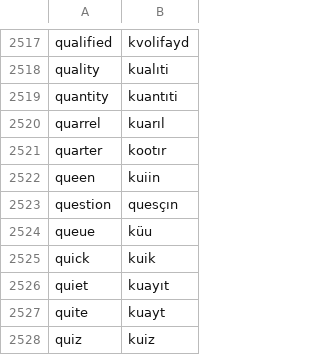
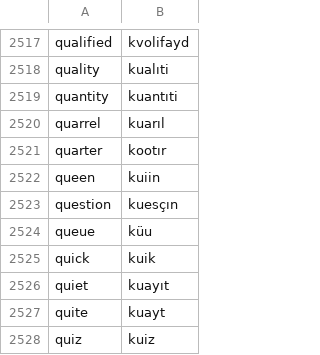
Before and after one commit to sercansenses/ingilizce-kelime, a CSV file: pronunc.csv, drawn as a sheet; only a part is shown, gaps mark what is left out.

```diff
--- a/pronunc.csv
+++ b/pronunc.csv
@@ -2522,3 +2522,3 @@ quarter,kootır
 queen,kuiin
-question,quesçın
+question,kuesçın
 queue,küu
```
Also changed, not shown: 1 other file.
